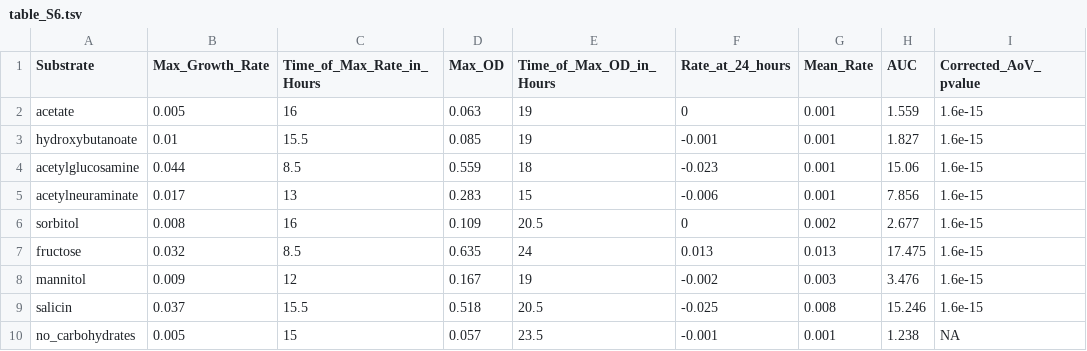
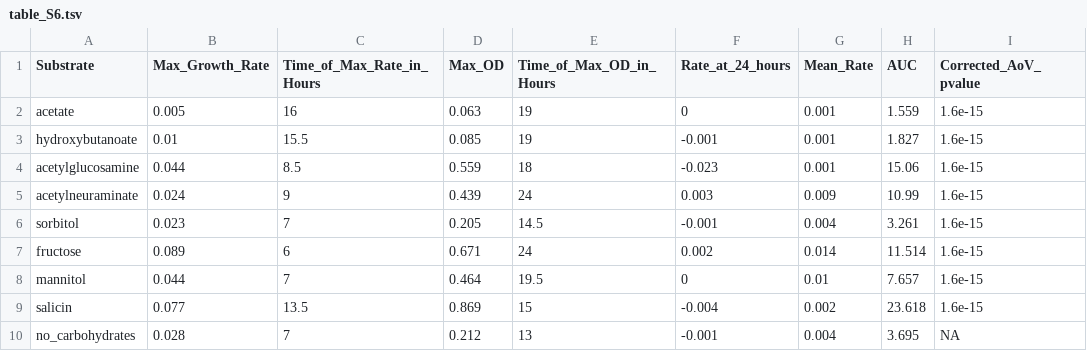
Before and after one commit to SchlossLab/Jenior_Modeling_mSystems_2017, a TSV file: results/supplement/tables/table_S6.tsv, drawn as a sheet.

```diff
--- a/results/supplement/tables/table_S6.tsv
+++ b/results/supplement/tables/table_S6.tsv
@@ -4,7 +4,7 @@ hydroxybutanoate	0.01	15.5	0.085	19	-0.001	0.001	1.827	1.6e-15
 acetylglucosamine	0.044	8.5	0.559	18	-0.023	0.001	15.06	1.6e-15
-acetylneuraminate	0.017	13	0.283	15	-0.006	0.001	7.856	1.6e-15
-sorbitol	0.008	16	0.109	20.5	0	0.002	2.677	1.6e-15
-fructose	0.032	8.5	0.635	24	0.013	0.013	17.475	1.6e-15
-mannitol	0.009	12	0.167	19	-0.002	0.003	3.476	1.6e-15
-salicin	0.037	15.5	0.518	20.5	-0.025	0.008	15.246	1.6e-15
-no_carbohydrates	0.005	15	0.057	23.5	-0.001	0.001	1.238	NA
+acetylneuraminate	0.024	9	0.439	24	0.003	0.009	10.99	1.6e-15
+sorbitol	0.023	7	0.205	14.5	-0.001	0.004	3.261	1.6e-15
+fructose	0.089	6	0.671	24	0.002	0.014	11.514	1.6e-15
+mannitol	0.044	7	0.464	19.5	0	0.01	7.657	1.6e-15
+salicin	0.077	13.5	0.869	15	-0.004	0.002	23.618	1.6e-15
+no_carbohydrates	0.028	7	0.212	13	-0.001	0.004	3.695	NA
```
Also changed, not shown: 12 other files.
